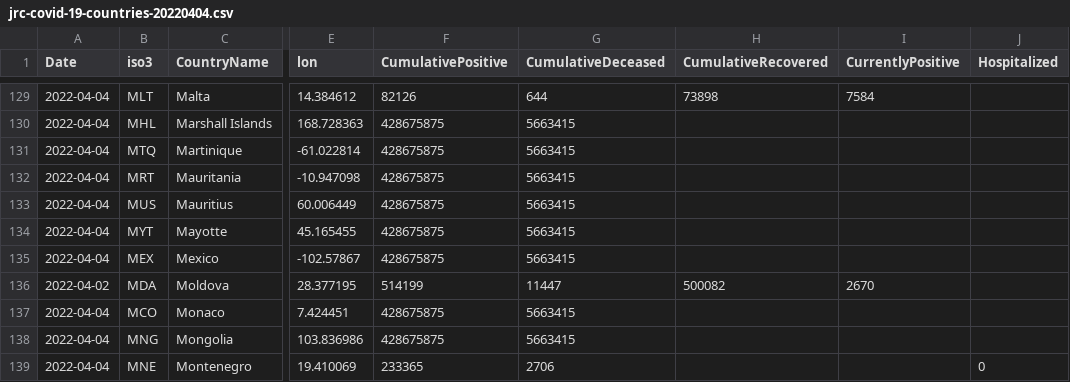
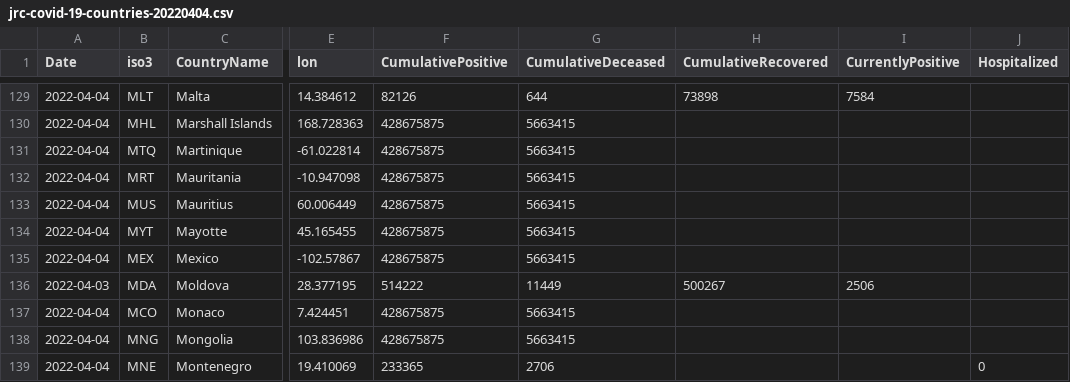
Before and after one commit to epistemological/world_covid_eu, a CSV file: data-by-country/jrc-covid-19-countries-20220404.csv, drawn as a sheet; only a part is shown, gaps mark what is left out; the diff names each change by its address in the sheet, - before the commit and + after, or states it on an @@ line.

```diff
--- a/data-by-country/jrc-covid-19-countries-20220404.csv
+++ b/data-by-country/jrc-covid-19-countries-20220404.csv
-A136 (Date): 2022-04-02
+A136 (Date): 2022-04-03
-F136 (CumulativePositive): 514199
+F136 (CumulativePositive): 514222
-G136 (CumulativeDeceased): 11447
+G136 (CumulativeDeceased): 11449
-H136 (CumulativeRecovered): 500082
+H136 (CumulativeRecovered): 500267
-I136 (CurrentlyPositive): 2670
+I136 (CurrentlyPositive): 2506
```
Also changed, not shown: data-by-country/jrc-covid-19-countries-latest.csv, data-of-world/jrc-covid-19-world-latest.csv, 3 other files.
